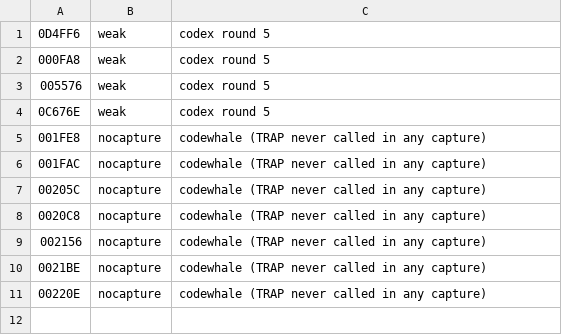
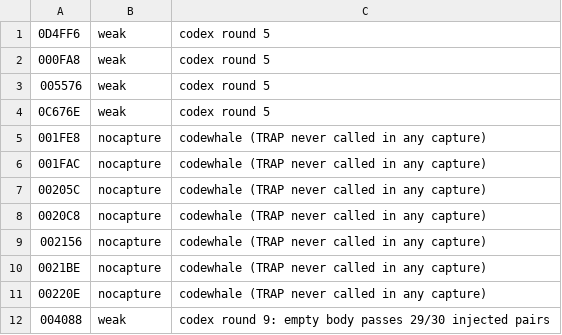
Before and after one commit to DanimanX/Taitof3Decomp, a TSV file: work/zcap/unverified.tsv, drawn as a sheet; the diff names each change by its address in the sheet, - before the commit and + after, or states it on an @@ line.

```diff
--- a/work/zcap/unverified.tsv
+++ b/work/zcap/unverified.tsv
+row 12: 004088 | weak | codex round 9: empty body passes 29/30 injected pairs
```
Also changed, not shown: 11 other files.
